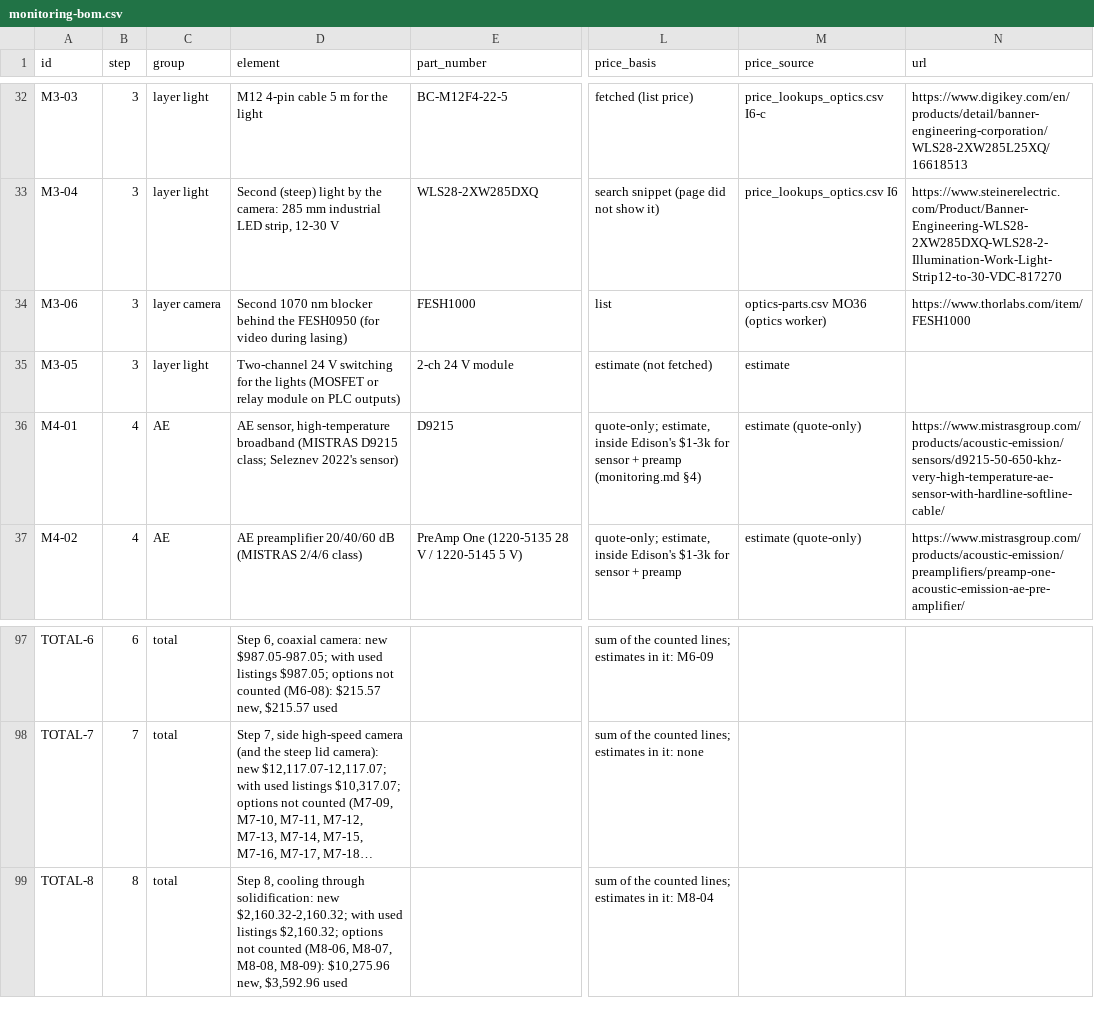
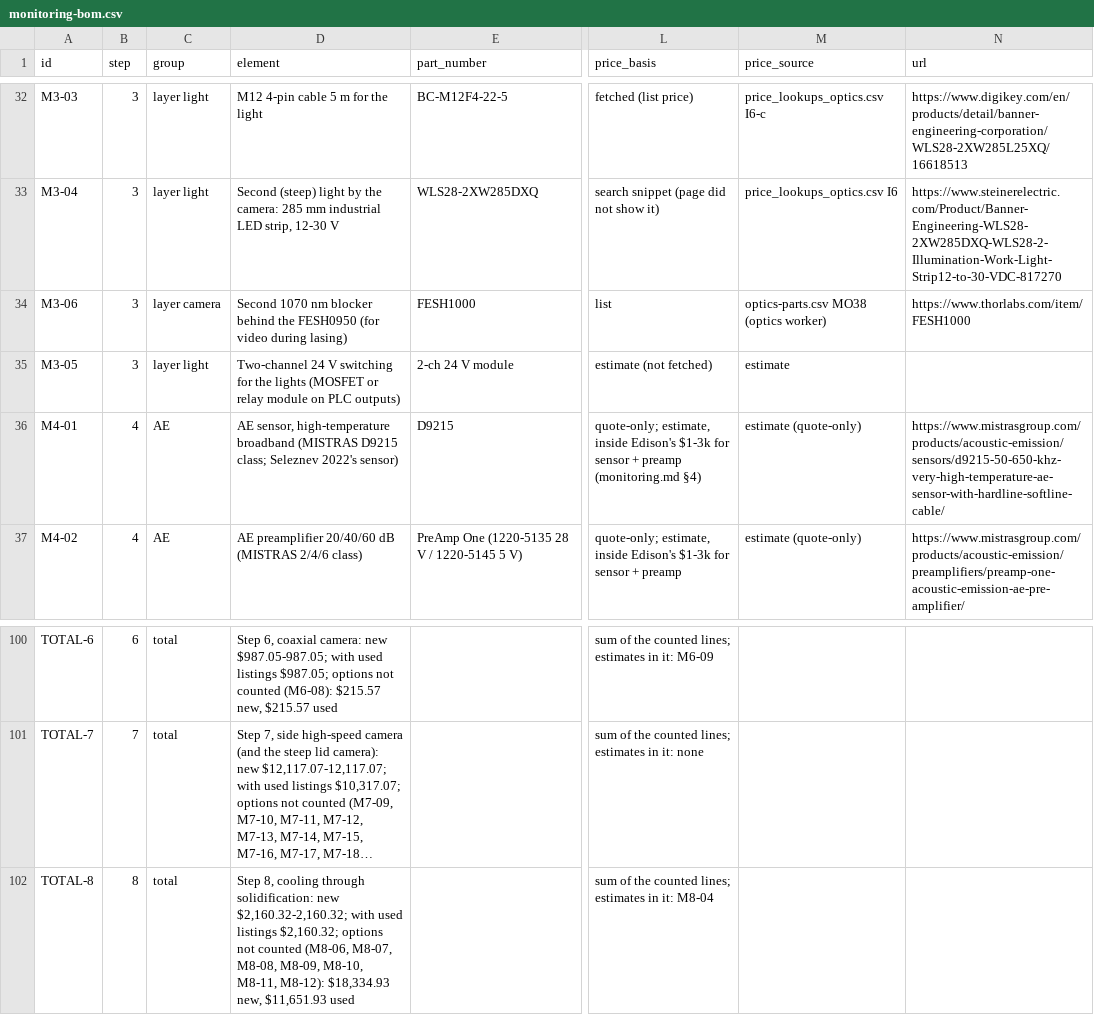
Before and after one commit to vertical-cloud-lab/digital-alloy-lab, a CSV file: desktop-lpbf/monitoring-bom.csv, drawn as a sheet; only a part is shown, gaps mark what is left out; long unchanged cells end in …; addresses are those after the commit; the diff covers the shown part only; the diff names each change by its address in the sheet, - before the commit and + after, or states it on an @@ line.

```diff
--- a/desktop-lpbf/monitoring-bom.csv
+++ b/desktop-lpbf/monitoring-bom.csv
-M34 (price_source): optics-parts.csv MO36 (optics worker)
+M34 (price_source): optics-parts.csv MO38 (optics worker)
-D102 (element): …M8-07, M8-08, M8-09): $10,275.96 new, $3,592.96 used
+D102 (element): …M8-07, M8-08, M8-09, M8-10, M8-11, M8-12): $18,334.93 new, $11,651.93 used
```
Also changed, not shown: 3 added rows and 22 edited cells elsewhere in this file, desktop-lpbf/bom.csv, 4 other files.
